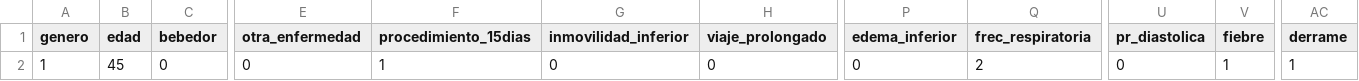
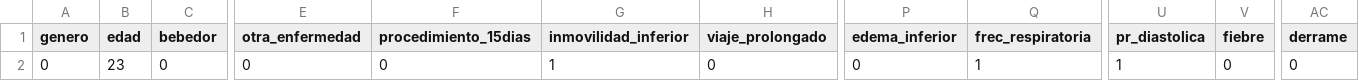
Before and after one commit to joanmtg/tep_prediction, a CSV file: tep_web/tep/csv_scripts/input.csv, drawn as a sheet; only a part is shown, gaps mark what is left out; the diff names each change by its address in the sheet, - before the commit and + after, or states it on an @@ line.

```diff
--- a/tep_web/tep/csv_scripts/input.csv
+++ b/tep_web/tep/csv_scripts/input.csv
-A2 (genero): 1
+A2 (genero): 0
-B2 (edad): 45
+B2 (edad): 23
-F2 (procedimiento_15dias): 1
+F2 (procedimiento_15dias): 0
-G2 (inmovilidad_inferior): 0
+G2 (inmovilidad_inferior): 1
-Q2 (frec_respiratoria): 2
+Q2 (frec_respiratoria): 1
-U2 (pr_diastolica): 0
+U2 (pr_diastolica): 1
-V2 (fiebre): 1
+V2 (fiebre): 0
-AC2 (derrame): 1
+AC2 (derrame): 0
```
Also changed, not shown: 3 other files.
